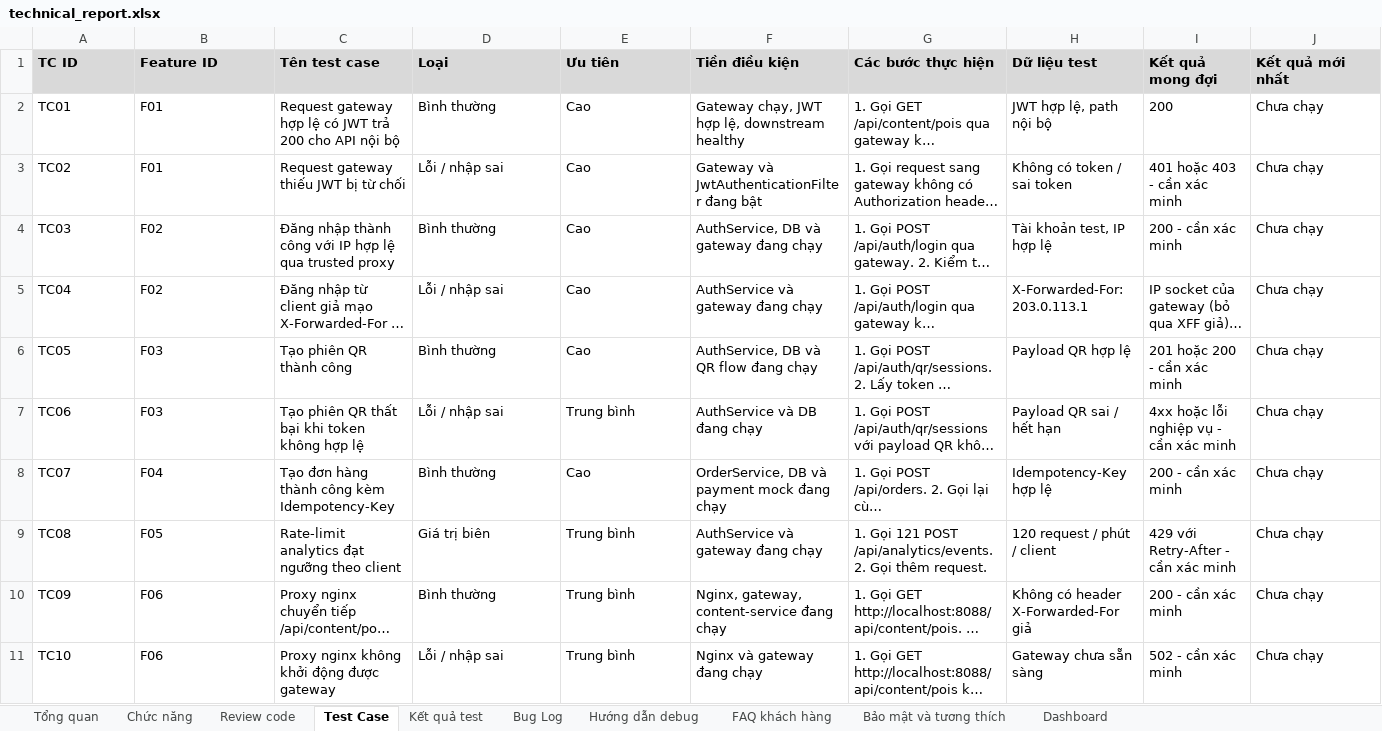
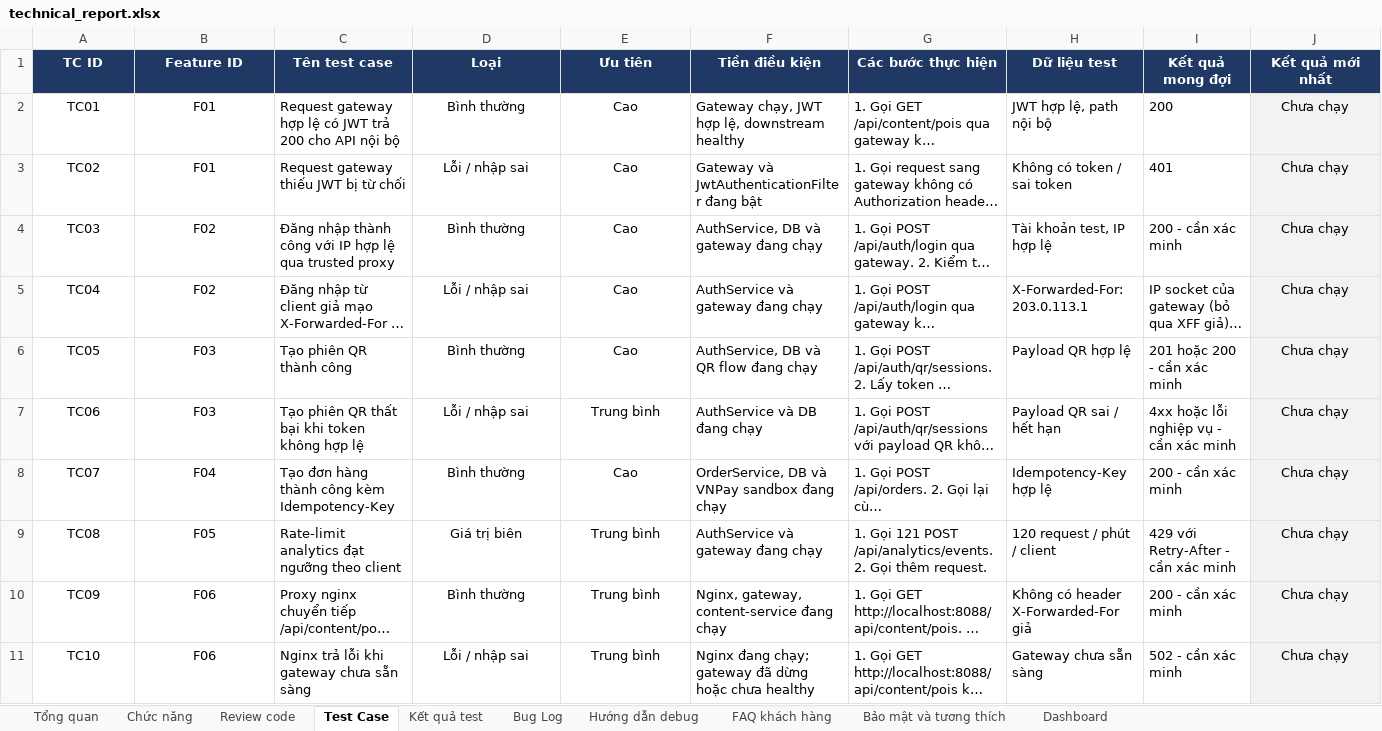
Before and after one commit to congtinh06/Nhom3_CNPM, an Excel workbook: technical_report.xlsx, sheet Test Case, drawn as a sheet; only a part is shown; long unchanged cells end in …; values as stored, in another font and other column widths than the file's, no borders; charts and pictures and conditional formats not drawn; the diff covers the shown part only; the diff names each change by its address in the sheet, - before the commit and + after, or states it on an @@ line.

```diff
--- a/technical_report.xlsx (sheet Test Case)
+++ b/technical_report.xlsx (sheet Test Case)
@@ A1:J1 alignment: left → center, fill: #D9D9D9 → #1F3864, text colour: black → #FFFFFF @@
-A2:B11 alignment: left
+A2:B11 alignment: center
-D2:E11 alignment: left
+D2:E11 alignment: center
@@ J2:J11 alignment: left → center, fill: none → #F2F2F2 @@
-I3 (Kết quả mong đợi): 401 hoặc 403 - cần xác minh
+I3 (Kết quả mong đợi): 401
-F8 (Tiền điều kiện): OrderService, DB và payment mock đang chạy
+F8 (Tiền điều kiện): OrderService, DB và VNPay sandbox đang chạy
-C11 (Tên test case): Proxy nginx không khởi động được gateway
+C11 (Tên test case): Nginx trả lỗi khi gateway chưa sẵn sàng
-F11 (Tiền điều kiện): Nginx và gateway đang chạy
+F11 (Tiền điều kiện): Nginx đang chạy; gateway đã dừng hoặc chưa healthy
```
Also changed, not shown: cell formats elsewhere in this sheet, sheet Chức năng, sheet Dashboard, sheet Bảo mật và tương thích, sheet Tổng quan, sheet Bug Log, sheet FAQ khách hàng, 3 more sheets, formulas that keep their value, charts or pictures.
